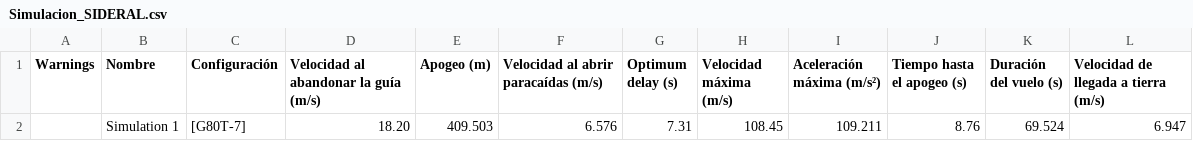
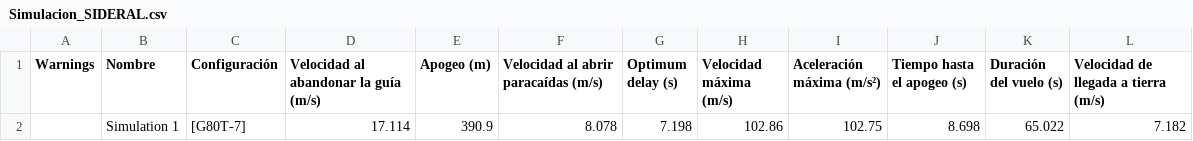
Before and after one commit to avillarrealc/2026, a CSV file: PDA/CCCD2026/Categoria_3_PDA_Rocketeers/Simulacion_SIDERAL.csv, drawn as a sheet.

Commit message:
docs(cat3): consolidar revision y ajustes definitivos CDR para PDA Rocketeers (Equipo 310)

```diff
--- a/PDA/CCCD2026/Categoria_3_PDA_Rocketeers/Simulacion_SIDERAL.csv
+++ b/PDA/CCCD2026/Categoria_3_PDA_Rocketeers/Simulacion_SIDERAL.csv
@@ -1,2 +1,2 @@
 Warnings,Nombre,Configuración,Velocidad al abandonar la guía (m/s),Apogeo (m),Velocidad al abrir paracaídas (m/s),Optimum delay (s),Velocidad máxima (m/s),Aceleración máxima (m/s²),Tiempo hasta el apogeo (s),Duración del vuelo (s),Velocidad de llegada a tierra (m/s)
-,Simulation 1,[G80T-7],18.20,409.503,6.576,7.31,108.45,109.211,8.76,69.524,6.947
+,Simulation 1,[G80T-7],17.114,390.9,8.078,7.198,102.86,102.75,8.698,65.022,7.182
```
Also changed, not shown: 2 other files.
